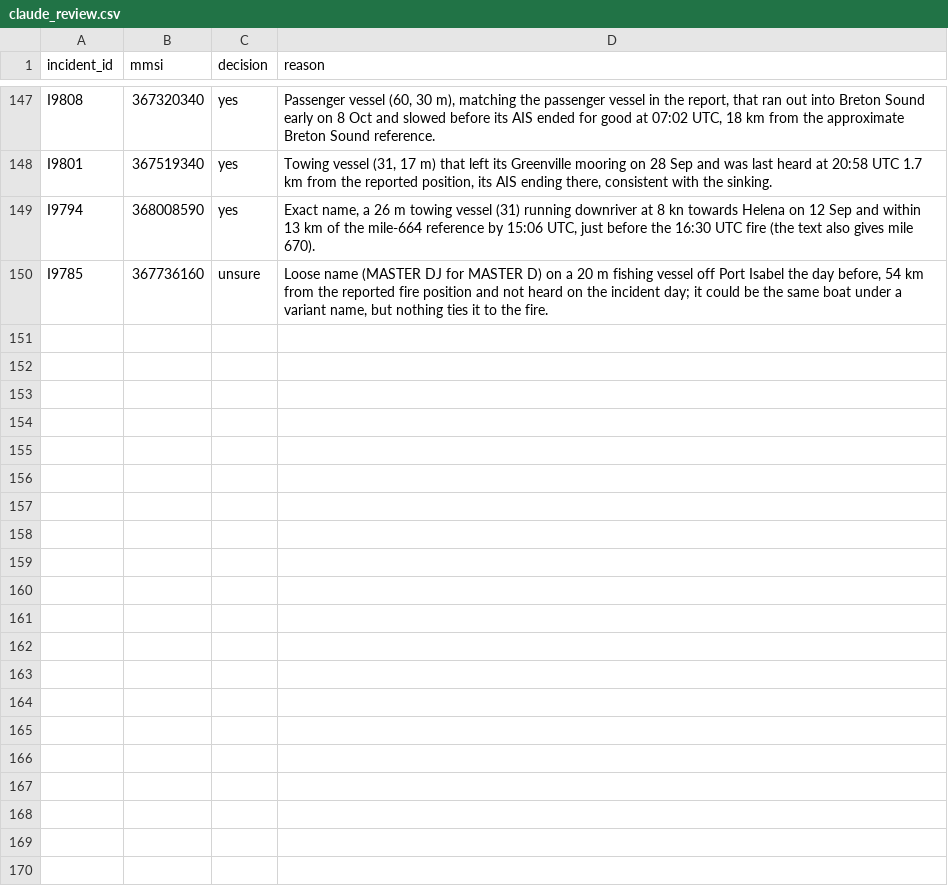
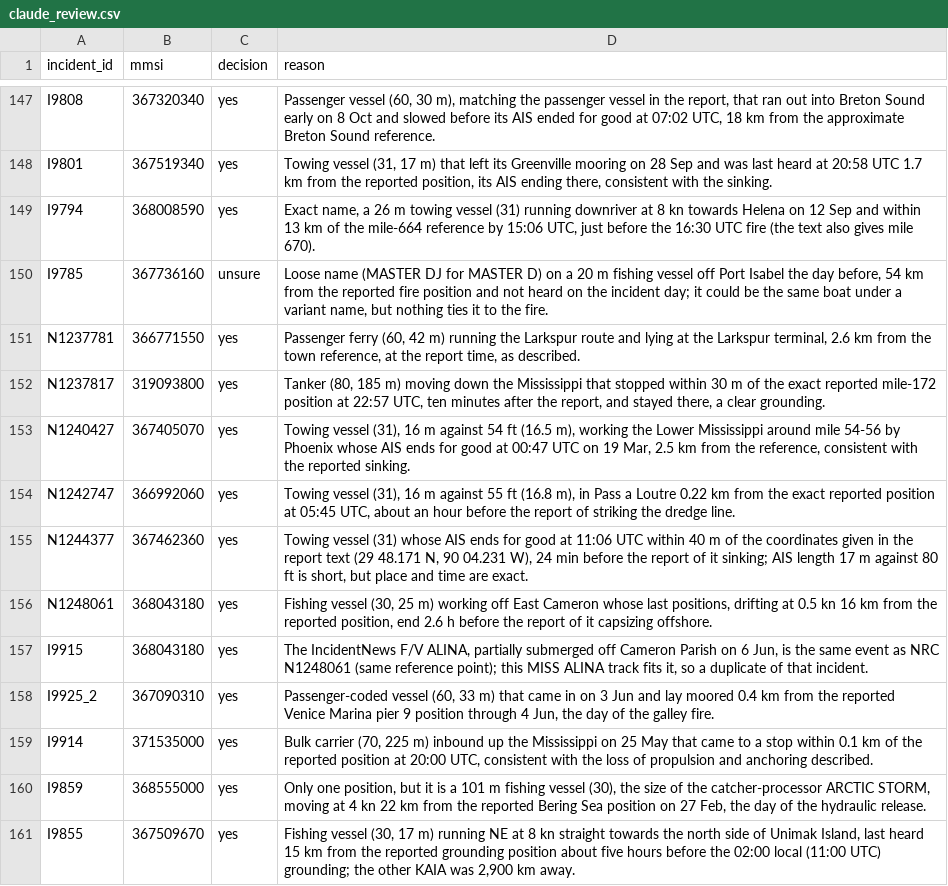
Before and after one commit to a-student-for-life/WAKE, a CSV file: data/claude_review.csv, drawn as a sheet; only a part is shown, gaps mark what is left out.

Commit message:
Stage A: Claude's review of the 11 remaining candidates from the first scan block

```diff
--- a/data/claude_review.csv
+++ b/data/claude_review.csv
@@ -150 +150,12 @@ I9794,368008590,yes,"Exact name, a 26 m towing vessel (31) running downriver at
 I9785,367736160,unsure,"Loose name (MASTER DJ for MASTER D) on a 20 m fishing vessel off Port Isabel the day before, 54 km from the reported fire position and not heard on the incident day; it could be the same boat under a variant name, but nothing ties it to the fire."
+N1237781,366771550,yes,"Passenger ferry (60, 42 m) running the Larkspur route and lying at the Larkspur terminal, 2.6 km from the town reference, at the report time, as described."
+N1237817,319093800,yes,"Tanker (80, 185 m) moving down the Mississippi that stopped within 30 m of the exact reported mile-172 position at 22:57 UTC, ten minutes after the report, and stayed there, a clear grounding."
+N1240427,367405070,yes,"Towing vessel (31), 16 m against 54 ft (16.5 m), working the Lower Mississippi around mile 54-56 by Phoenix whose AIS ends for good at 00:47 UTC on 19 Mar, 2.5 km from the reference, consistent with the reported sinking."
+N1242747,366992060,yes,"Towing vessel (31), 16 m against 55 ft (16.8 m), in Pass a Loutre 0.22 km from the exact reported position at 05:45 UTC, about an hour before the report of striking the dredge line."
+N1244377,367462360,yes,"Towing vessel (31) whose AIS ends for good at 11:06 UTC within 40 m of the coordinates given in the report text (29 48.171 N, 90 04.231 W), 24 min before the report of it sinking; AIS length 17 m against 80 ft is short, but place and time are exact."
+N1248061,368043180,yes,"Fishing vessel (30, 25 m) working off East Cameron whose last positions, drifting at 0.5 kn 16 km from the reported position, end 2.6 h before the report of it capsizing offshore."
+I9915,368043180,yes,"The IncidentNews F/V ALINA, partially submerged off Cameron Parish on 6 Jun, is the same event as NRC N1248061 (same reference point); this MISS ALINA track fits it, so a duplicate of that incident."
+I9925_2,367090310,yes,"Passenger-coded vessel (60, 33 m) that came in on 3 Jun and lay moored 0.4 km from the reported Venice Marina pier 9 position through 4 Jun, the day of the galley fire."
+I9914,371535000,yes,"Bulk carrier (70, 225 m) inbound up the Mississippi on 25 May that came to a stop within 0.1 km of the reported position at 20:00 UTC, consistent with the loss of propulsion and anchoring described."
+I9859,368555000,yes,"Only one position, but it is a 101 m fishing vessel (30), the size of the catcher-processor ARCTIC STORM, moving at 4 kn 22 km from the reported Bering Sea position on 27 Feb, the day of the hydraulic release."
+I9855,367509670,yes,"Fishing vessel (30, 17 m) running NE at 8 kn straight towards the north side of Unimak Island, last heard 15 km from the reported grounding position about five hours before the 02:00 local (11:00 UTC) grounding; the other KAIA was 2,900 km away."
```
